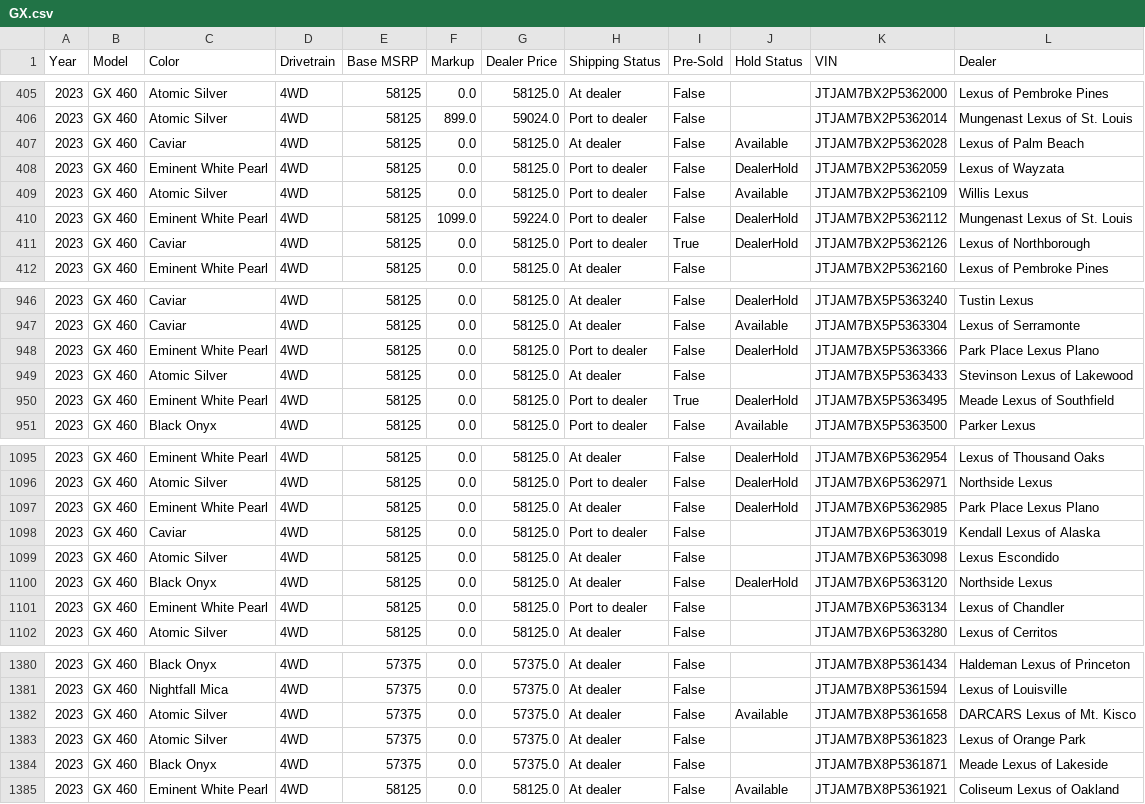
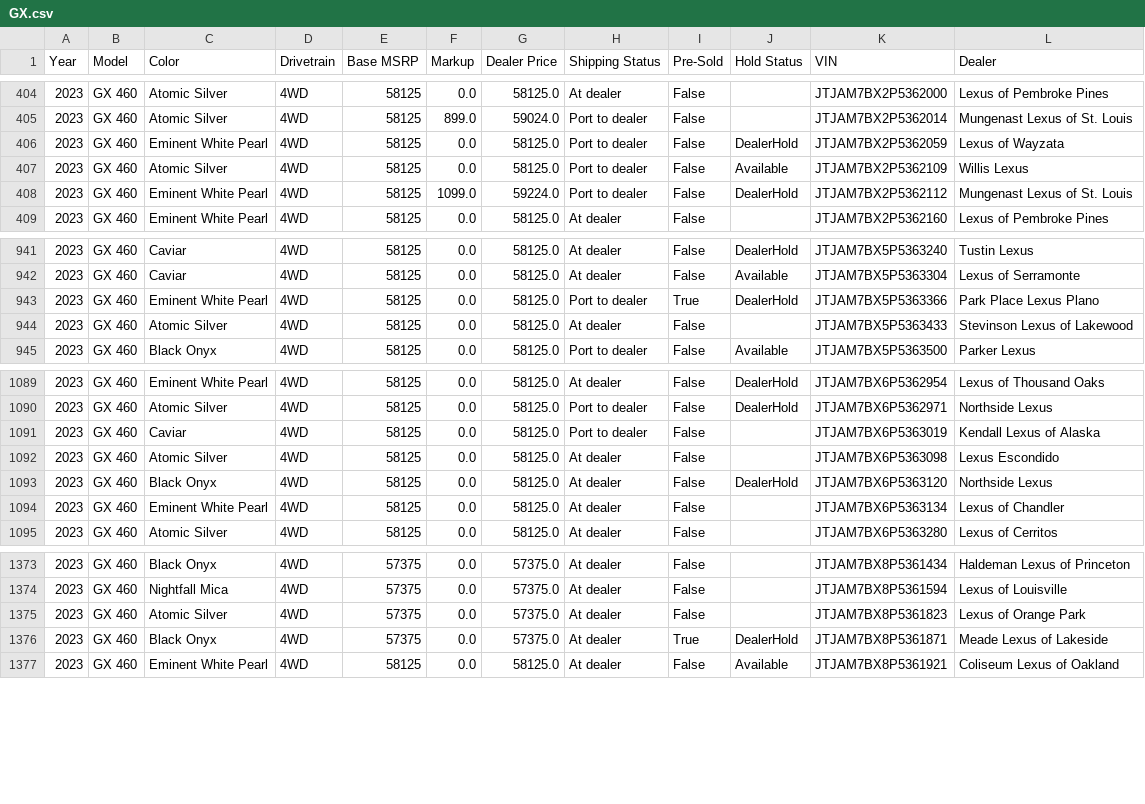
Before and after one commit to major/lexgrabber, a CSV file: output/GX.csv, drawn as a sheet; only a part is shown, gaps mark what is left out; the diff covers the shown part only.

```diff
--- a/output/GX.csv
+++ b/output/GX.csv
@@ -406,3 +405,2 @@ Year,Model,Color,Drivetrain,Base MSRP,Markup,Dealer Price,Shipping Status,Pre-So
 2023,GX 460,Atomic Silver,4WD,58125,899.0,59024.0,Port to dealer,False,,JTJAM7BX2P5362014,Mungenast Lexus of St. Louis
-2023,GX 460,Caviar,4WD,58125,0.0,58125.0,At dealer,False,Available,JTJAM7BX2P5362028,Lexus of Palm Beach
 2023,GX 460,Eminent White Pearl,4WD,58125,0.0,58125.0,Port to dealer,False,DealerHold,JTJAM7BX2P5362059,Lexus of Wayzata
@@ -410,3 +408,2 @@ Year,Model,Color,Drivetrain,Base MSRP,Markup,Dealer Price,Shipping Status,Pre-So
 2023,GX 460,Eminent White Pearl,4WD,58125,1099.0,59224.0,Port to dealer,False,DealerHold,JTJAM7BX2P5362112,Mungenast Lexus of St. Louis
-2023,GX 460,Caviar,4WD,58125,0.0,58125.0,Port to dealer,True,DealerHold,JTJAM7BX2P5362126,Lexus of Northborough
 2023,GX 460,Eminent White Pearl,4WD,58125,0.0,58125.0,At dealer,False,,JTJAM7BX2P5362160,Lexus of Pembroke Pines
@@ -947,5 +942,4 @@ Year,Model,Color,Drivetrain,Base MSRP,Markup,Dealer Price,Shipping Status,Pre-So
 2023,GX 460,Caviar,4WD,58125,0.0,58125.0,At dealer,False,Available,JTJAM7BX5P5363304,Lexus of Serramonte
-2023,GX 460,Eminent White Pearl,4WD,58125,0.0,58125.0,Port to dealer,False,DealerHold,JTJAM7BX5P5363366,Park Place Lexus Plano
+2023,GX 460,Eminent White Pearl,4WD,58125,0.0,58125.0,Port to dealer,True,DealerHold,JTJAM7BX5P5363366,Park Place Lexus Plano
 2023,GX 460,Atomic Silver,4WD,58125,0.0,58125.0,At dealer,False,,JTJAM7BX5P5363433,Stevinson Lexus of Lakewood
-2023,GX 460,Eminent White Pearl,4WD,58125,0.0,58125.0,Port to dealer,True,DealerHold,JTJAM7BX5P5363495,Meade Lexus of Southfield
 2023,GX 460,Black Onyx,4WD,58125,0.0,58125.0,Port to dealer,False,Available,JTJAM7BX5P5363500,Parker Lexus
@@ -1096,3 +1090,2 @@ Year,Model,Color,Drivetrain,Base MSRP,Markup,Dealer Price,Shipping Status,Pre-So
 2023,GX 460,Atomic Silver,4WD,58125,0.0,58125.0,Port to dealer,False,DealerHold,JTJAM7BX6P5362971,Northside Lexus
-2023,GX 460,Eminent White Pearl,4WD,58125,0.0,58125.0,At dealer,False,DealerHold,JTJAM7BX6P5362985,Park Place Lexus Plano
 2023,GX 460,Caviar,4WD,58125,0.0,58125.0,Port to dealer,False,,JTJAM7BX6P5363019,Kendall Lexus of Alaska
@@ -1100,3 +1093,3 @@ Year,Model,Color,Drivetrain,Base MSRP,Markup,Dealer Price,Shipping Status,Pre-So
 2023,GX 460,Black Onyx,4WD,58125,0.0,58125.0,At dealer,False,DealerHold,JTJAM7BX6P5363120,Northside Lexus
-2023,GX 460,Eminent White Pearl,4WD,58125,0.0,58125.0,Port to dealer,False,,JTJAM7BX6P5363134,Lexus of Chandler
+2023,GX 460,Eminent White Pearl,4WD,58125,0.0,58125.0,At dealer,False,,JTJAM7BX6P5363134,Lexus of Chandler
 2023,GX 460,Atomic Silver,4WD,58125,0.0,58125.0,At dealer,False,,JTJAM7BX6P5363280,Lexus of Cerritos
@@ -1381,5 +1374,4 @@ Year,Model,Color,Drivetrain,Base MSRP,Markup,Dealer Price,Shipping Status,Pre-So
 2023,GX 460,Nightfall Mica,4WD,57375,0.0,57375.0,At dealer,False,,JTJAM7BX8P5361594,Lexus of Louisville
-2023,GX 460,Atomic Silver,4WD,57375,0.0,57375.0,At dealer,False,Available,JTJAM7BX8P5361658,DARCARS Lexus of Mt. Kisco
 2023,GX 460,Atomic Silver,4WD,57375,0.0,57375.0,At dealer,False,,JTJAM7BX8P5361823,Lexus of Orange Park
-2023,GX 460,Black Onyx,4WD,57375,0.0,57375.0,At dealer,False,,JTJAM7BX8P5361871,Meade Lexus of Lakeside
+2023,GX 460,Black Onyx,4WD,57375,0.0,57375.0,At dealer,True,DealerHold,JTJAM7BX8P5361871,Meade Lexus of Lakeside
 2023,GX 460,Eminent White Pearl,4WD,58125,0.0,58125.0,At dealer,False,Available,JTJAM7BX8P5361921,Coliseum Lexus of Oakland
```
Also changed, not shown: 1 added row, 7 removed rows and 18 edited cells elsewhere in this file, output/ES.csv, output/IS.csv, 13 other files.
